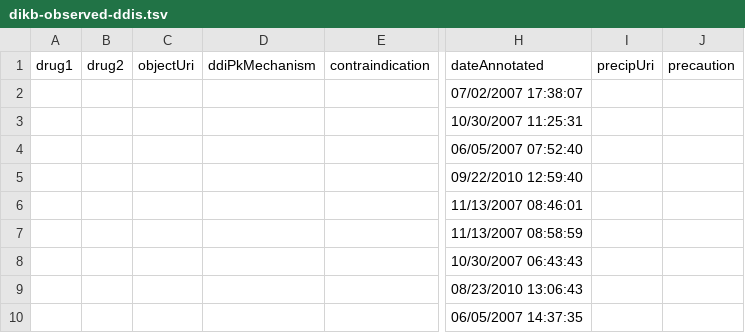
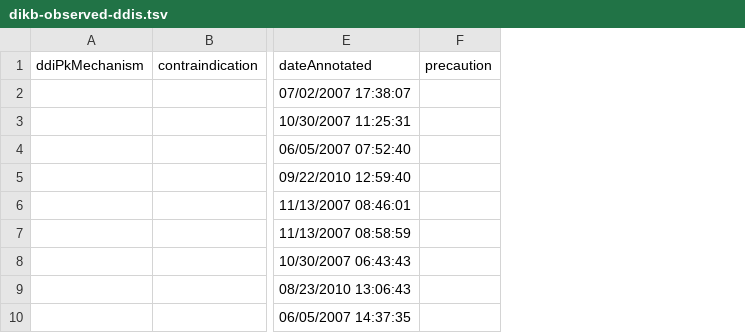
Before and after one commit to dbmi-pitt/DIKB-Micropublication, a TSV file: data/dikb-observed-ddis.tsv, drawn as a sheet; only a part is shown, gaps mark what is left out; the diff names each change by its address in the sheet, - before the commit and + after, or states it on an @@ line.

```diff
--- a/data/dikb-observed-ddis.tsv
+++ b/data/dikb-observed-ddis.tsv
-column A (drug1), empty
-column B (drug2), empty
-column C (objectUri), empty
-column I (precipUri), empty
```
Also changed, not shown: data/processed-dikb-observed-ddis.tsv, 4 other files.
